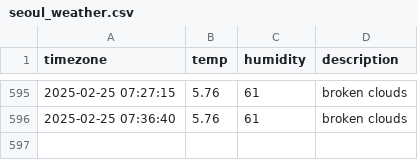
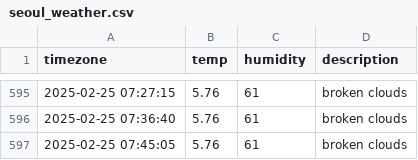
Before and after one commit to nayeho/seoul_weather, a CSV file: seoul_weather.csv, drawn as a sheet; only a part is shown, gaps mark what is left out.

```diff
--- a/seoul_weather.csv
+++ b/seoul_weather.csv
@@ -596 +596,2 @@ timezone,temp,humidity,description
 2025-02-25 07:36:40,5.76,61,broken clouds
+2025-02-25 07:45:05,5.76,61,broken clouds
```
